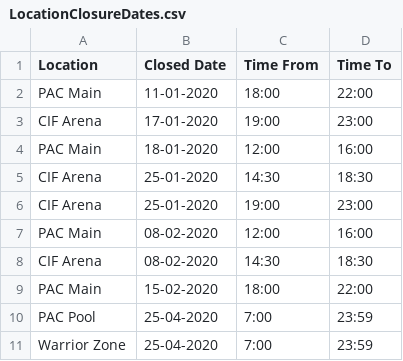
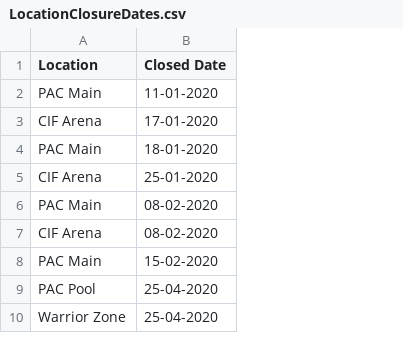
Before and after one commit to catai9/FitnessAssistant, a CSV file: src/LocationClosureDates.csv, drawn as a sheet; only a part is shown; removed rows and columns are numbered as before the commit, all else as after; the diff names each change by its address in the sheet, - before the commit and + after, or states it on an @@ line.

Commit message:
Updated location closure date file

```diff
--- a/src/LocationClosureDates.csv
+++ b/src/LocationClosureDates.csv
-column C (Time From), rows 2-4: 18:00 | 19:00 | 12:00; rows 6-11: 19:00 | 12:00 | 14:30 | 18:00 | 7:00 | 7:00
-column D (Time To), rows 2-4: 22:00 | 23:00 | 16:00; rows 6-11: 23:00 | 16:00 | 18:30 | 22:00 | 23:59 | 23:59
-row 5: CIF Arena | 25-01-2020 | 14:30 | 18:30
```
